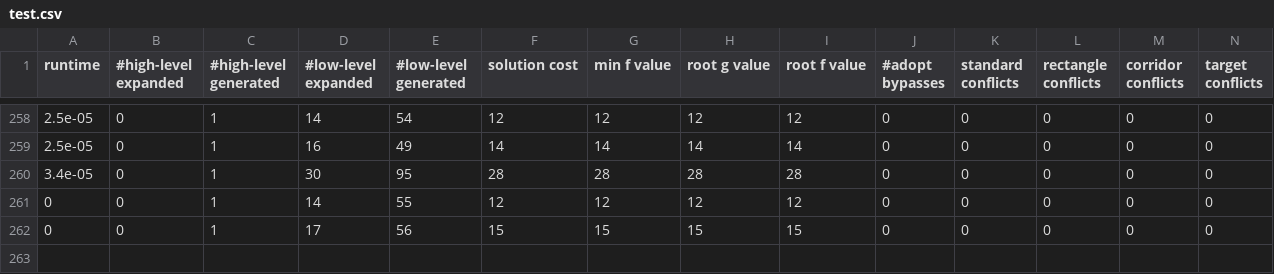
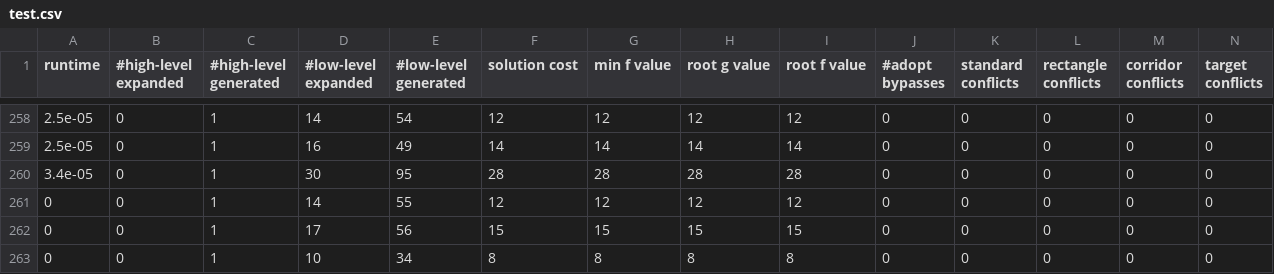
Before and after one commit to CRL-Technion/CRL-Arena, a CSV file: test.csv, drawn as a sheet; only a part is shown, gaps mark what is left out; rows hold the shown columns only; the diff names each change by its address in the sheet, - before the commit and + after, or states it on an @@ line.

```diff
--- a/test.csv
+++ b/test.csv
+row 263: 0 | 0 | 1 | 10 | 34 | 8 | 8 | 8 | 8 | 0 | 0 | 0 | 0 | 0
```
Also changed, not shown: 8 other files.
